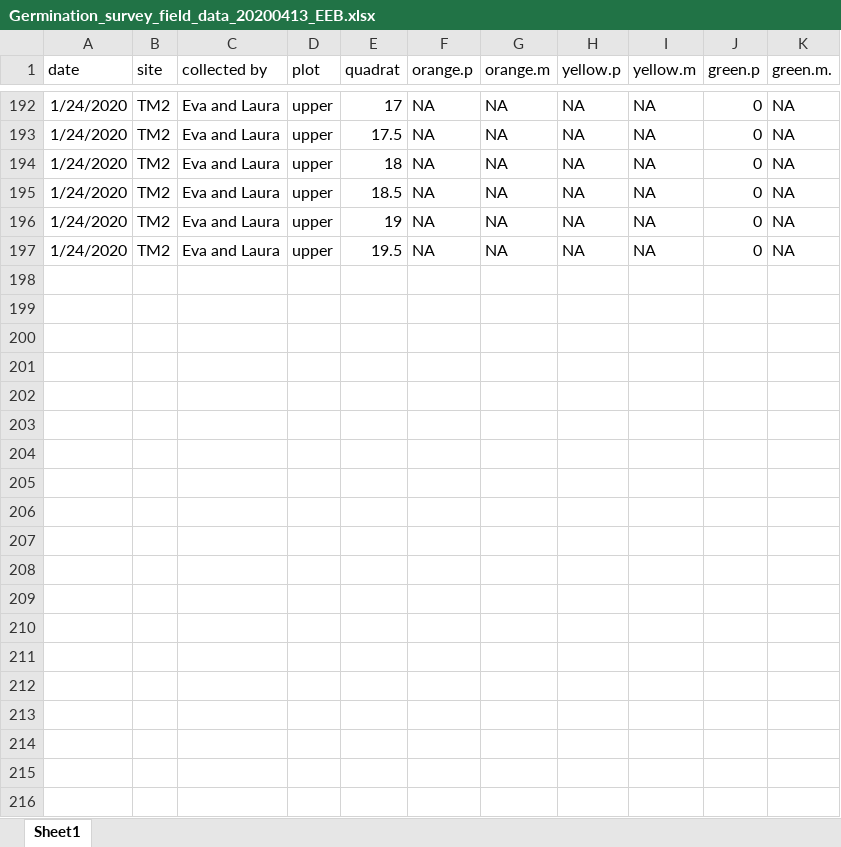
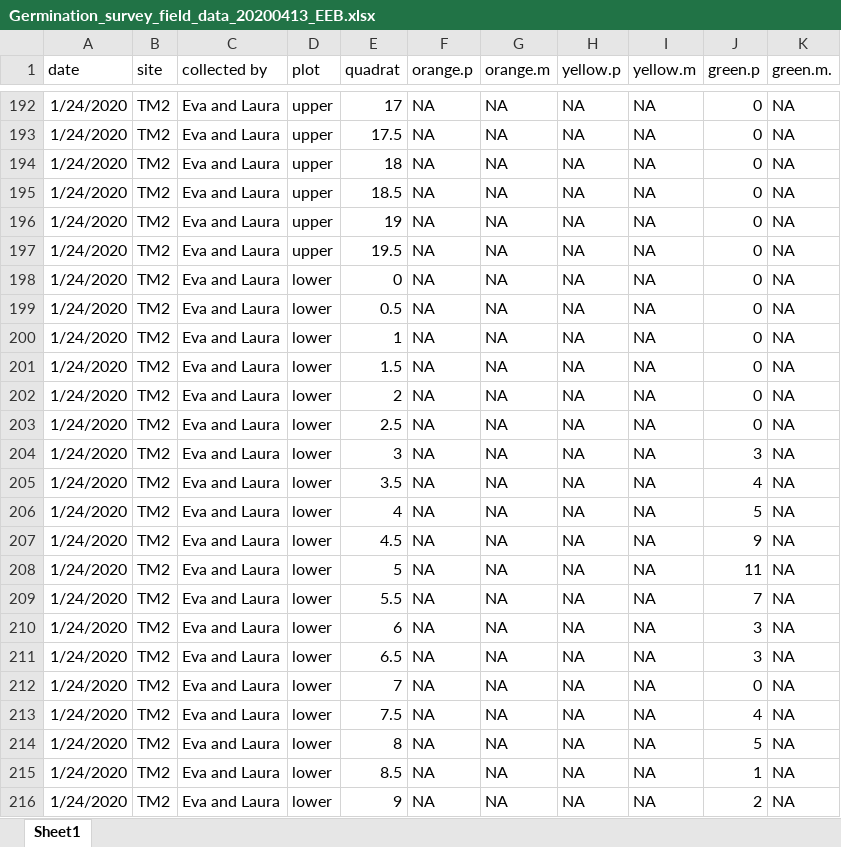
Before and after one commit to eebeyen/germdata, an Excel workbook: Germination_survey_field_data_20200413_EEB.xlsx, sheet Sheet1, drawn as a sheet; only a part is shown, gaps mark what is left out; values as stored, in another font and other column widths than the file's, no borders; the diff covers the shown part only; the diff names each change by its address in the sheet, - before the commit and + after, or states it on an @@ line.

```diff
--- a/Germination_survey_field_data_20200413_EEB.xlsx (sheet Sheet1)
+++ b/Germination_survey_field_data_20200413_EEB.xlsx (sheet Sheet1)
+row 198: 1/24/2020 | TM2 | Eva and Laura | lower | 0 | NA | NA | NA | NA | 0 | NA
+row 199: 1/24/2020 | TM2 | Eva and Laura | lower | 0.5 | NA | NA | NA | NA | 0 | NA
+row 200: 1/24/2020 | TM2 | Eva and Laura | lower | 1 | NA | NA | NA | NA | 0 | NA
+row 201: 1/24/2020 | TM2 | Eva and Laura | lower | 1.5 | NA | NA | NA | NA | 0 | NA
+row 202: 1/24/2020 | TM2 | Eva and Laura | lower | 2 | NA | NA | NA | NA | 0 | NA
+row 203: 1/24/2020 | TM2 | Eva and Laura | lower | 2.5 | NA | NA | NA | NA | 0 | NA
+row 204: 1/24/2020 | TM2 | Eva and Laura | lower | 3 | NA | NA | NA | NA | 3 | NA
+row 205: 1/24/2020 | TM2 | Eva and Laura | lower | 3.5 | NA | NA | NA | NA | 4 | NA
+row 206: 1/24/2020 | TM2 | Eva and Laura | lower | 4 | NA | NA | NA | NA | 5 | NA
+row 207: 1/24/2020 | TM2 | Eva and Laura | lower | 4.5 | NA | NA | NA | NA | 9 | NA
+row 208: 1/24/2020 | TM2 | Eva and Laura | lower | 5 | NA | NA | NA | NA | 11 | NA
+row 209: 1/24/2020 | TM2 | Eva and Laura | lower | 5.5 | NA | NA | NA | NA | 7 | NA
+row 210: 1/24/2020 | TM2 | Eva and Laura | lower | 6 | NA | NA | NA | NA | 3 | NA
+row 211: 1/24/2020 | TM2 | Eva and Laura | lower | 6.5 | NA | NA | NA | NA | 3 | NA
+row 212: 1/24/2020 | TM2 | Eva and Laura | lower | 7 | NA | NA | NA | NA | 0 | NA
+row 213: 1/24/2020 | TM2 | Eva and Laura | lower | 7.5 | NA | NA | NA | NA | 4 | NA
+row 214: 1/24/2020 | TM2 | Eva and Laura | lower | 8 | NA | NA | NA | NA | 5 | NA
+row 215: 1/24/2020 | TM2 | Eva and Laura | lower | 8.5 | NA | NA | NA | NA | 1 | NA
+row 216: 1/24/2020 | TM2 | Eva and Laura | lower | 9 | NA | NA | NA | NA | 2 | NA
```
Also changed, not shown: 19 added rows elsewhere in this sheet, 1 other file.
